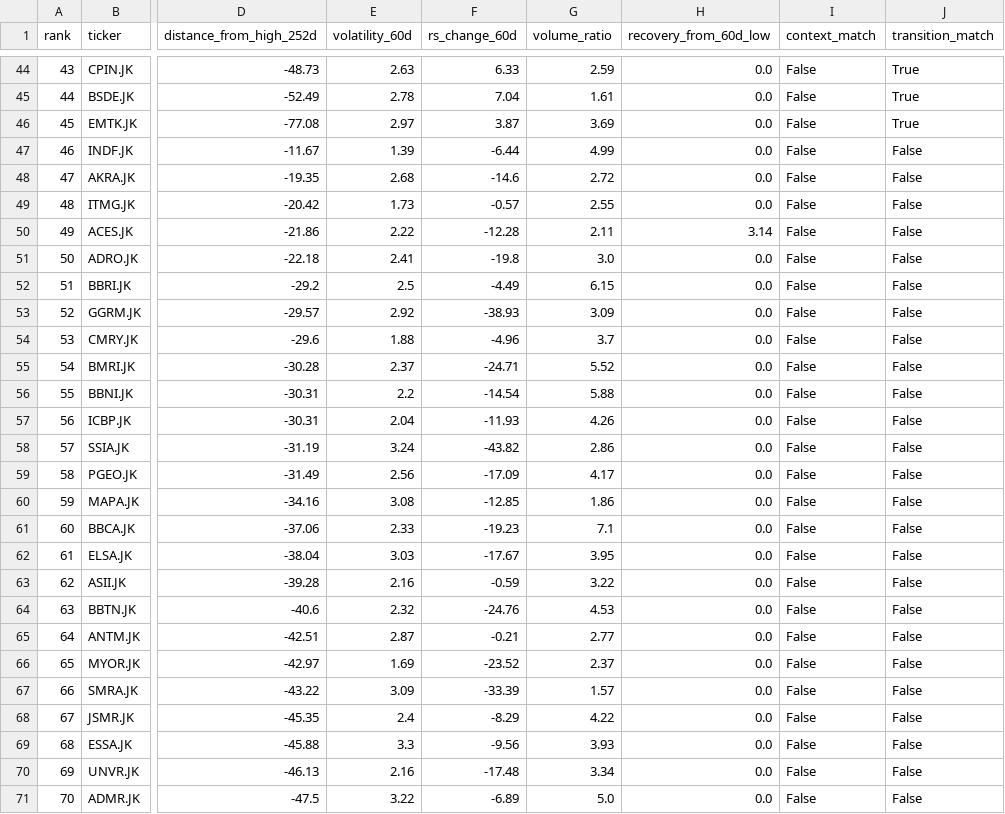
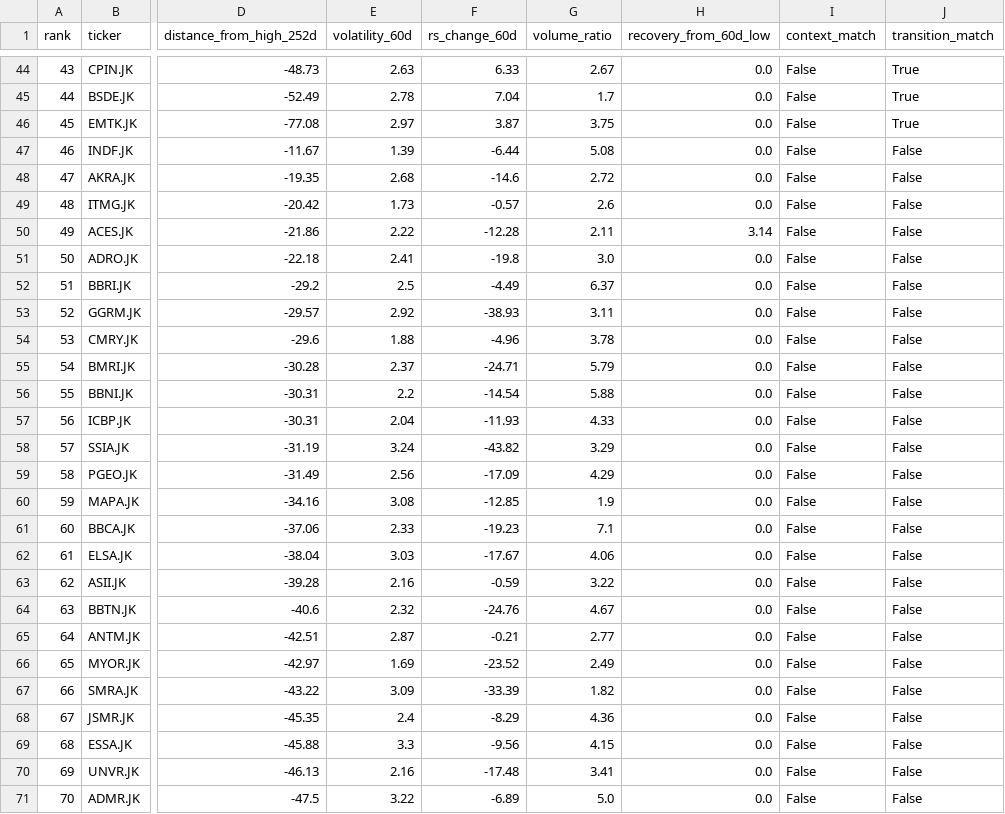
Before and after one commit to InitialJawa/indonesia-stock-intelligence, a CSV file: data/current/turnaround_latest.csv, drawn as a sheet; only a part is shown, gaps mark what is left out; the diff covers the shown part only; the diff names each change by its address in the sheet, - before the commit and + after, or states it on an @@ line.

```diff
--- a/data/current/turnaround_latest.csv
+++ b/data/current/turnaround_latest.csv
-G44 (volume_ratio): 2.59
+G44 (volume_ratio): 2.67
-G45 (volume_ratio): 1.61
+G45 (volume_ratio): 1.7
-G46 (volume_ratio): 3.69
+G46 (volume_ratio): 3.75
-G47 (volume_ratio): 4.99
+G47 (volume_ratio): 5.08
-G49 (volume_ratio): 2.55
+G49 (volume_ratio): 2.6
-G52 (volume_ratio): 6.15
+G52 (volume_ratio): 6.37
-G53 (volume_ratio): 3.09
+G53 (volume_ratio): 3.11
-G54 (volume_ratio): 3.7
+G54 (volume_ratio): 3.78
-G55 (volume_ratio): 5.52
+G55 (volume_ratio): 5.79
-G57 (volume_ratio): 4.26
+G57 (volume_ratio): 4.33
-G58 (volume_ratio): 2.86
+G58 (volume_ratio): 3.29
-G59 (volume_ratio): 4.17
+G59 (volume_ratio): 4.29
-G60 (volume_ratio): 1.86
+G60 (volume_ratio): 1.9
-G62 (volume_ratio): 3.95
+G62 (volume_ratio): 4.06
-G64 (volume_ratio): 4.53
+G64 (volume_ratio): 4.67
-G66 (volume_ratio): 2.37
+G66 (volume_ratio): 2.49
-G67 (volume_ratio): 1.57
+G67 (volume_ratio): 1.82
-G68 (volume_ratio): 4.22
+G68 (volume_ratio): 4.36
-G69 (volume_ratio): 3.93
+G69 (volume_ratio): 4.15
-G70 (volume_ratio): 3.34
+G70 (volume_ratio): 3.41
```
Also changed, not shown: 88 edited cells elsewhere in this file, data/current/exit_watchlist_latest.csv, 11 other files.
